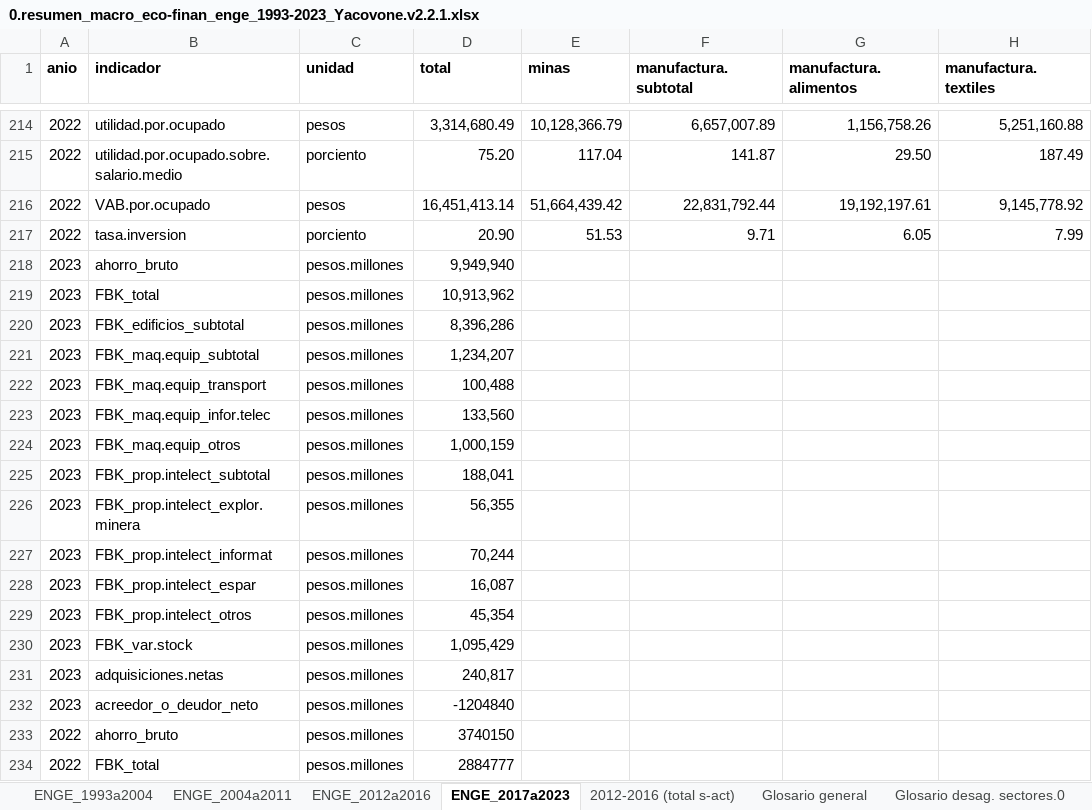
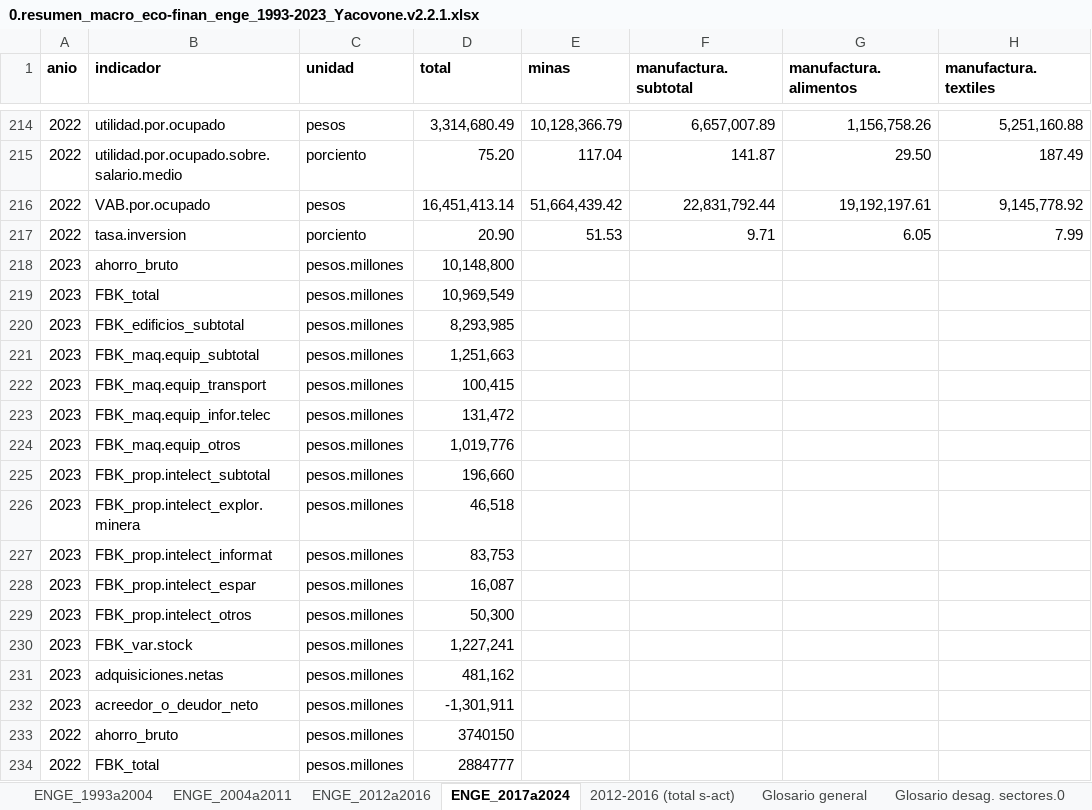
Before and after one commit to mateosuster/productivity_measures, an Excel workbook: data/enge/AY/Fuentes/0.resumen_macro_eco-finan_enge_1993-2023_Yacovone.v2.2.1.xlsx, sheet ENGE_2017a2024, drawn as a sheet; only a part is shown, gaps mark what is left out; values as stored, in another font and other column widths than the file's, no borders; the diff covers the shown part only; the diff names each change by its address in the sheet, - before the commit and + after, or states it on an @@ line.

```diff
--- a/data/enge/AY/Fuentes/0.resumen_macro_eco-finan_enge_1993-2023_Yacovone.v2.2.1.xlsx (sheet ENGE_2017a2024)
+++ b/data/enge/AY/Fuentes/0.resumen_macro_eco-finan_enge_1993-2023_Yacovone.v2.2.1.xlsx (sheet ENGE_2017a2024)
-sheet tab: ENGE_2017a2023
+sheet tab: ENGE_2017a2024
-D218 (total): 9,949,940
+D218 (total): 10,148,800
-D219 (total): 10,913,962
+D219 (total): 10,969,549
-D220 (total): 8,396,286
+D220 (total): 8,293,985
-D221 (total): 1,234,207
+D221 (total): 1,251,663
-D222 (total): 100,488
+D222 (total): 100,415
-D223 (total): 133,560
+D223 (total): 131,472
-D224 (total): 1,000,159
+D224 (total): 1,019,776
-D225 (total): 188,041
+D225 (total): 196,660
-D226 (total): 56,355
+D226 (total): 46,518
-D227 (total): 70,244
+D227 (total): 83,753
-D229 (total): 45,354
+D229 (total): 50,300
-D230 (total): 1,095,429
+D230 (total): 1,227,241
-D231 (total): 240,817
+D231 (total): 481,162
-D232 (total): -1204840
+D232 (total): -1,301,911
```
Also changed, not shown: 51 added rows, 28 edited cells and cell formats elsewhere in this sheet, sheet cant. orig y sector 2012-2022, data/enge/AY/Output/df_enge_1993_2023_pivot.xlsx, data/enge/AY/Output/enge_indicadores.xlsx, 7 other files.
